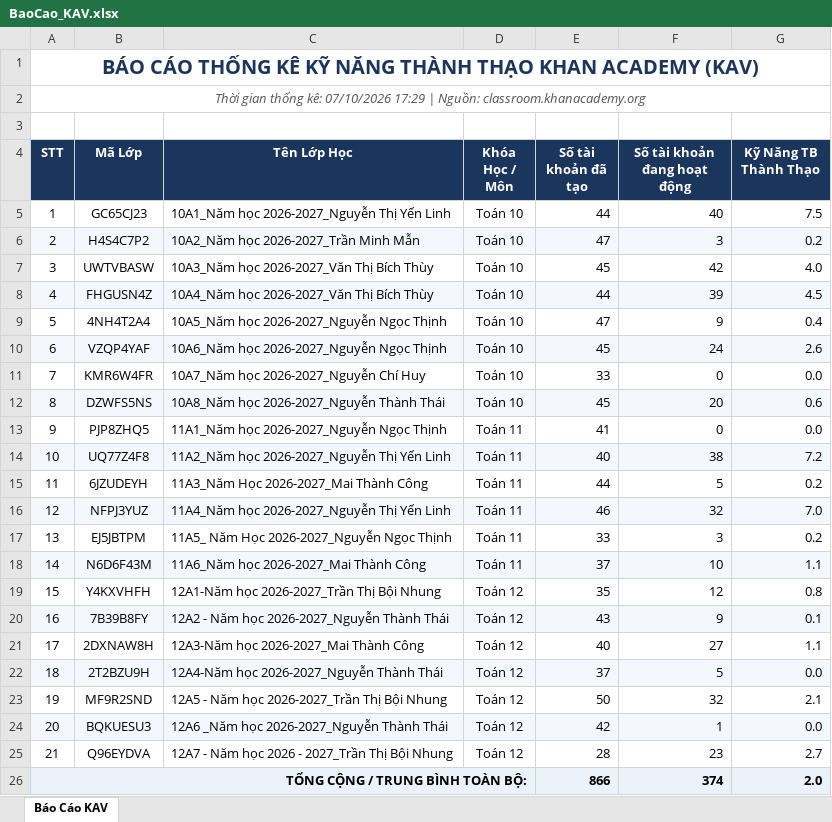
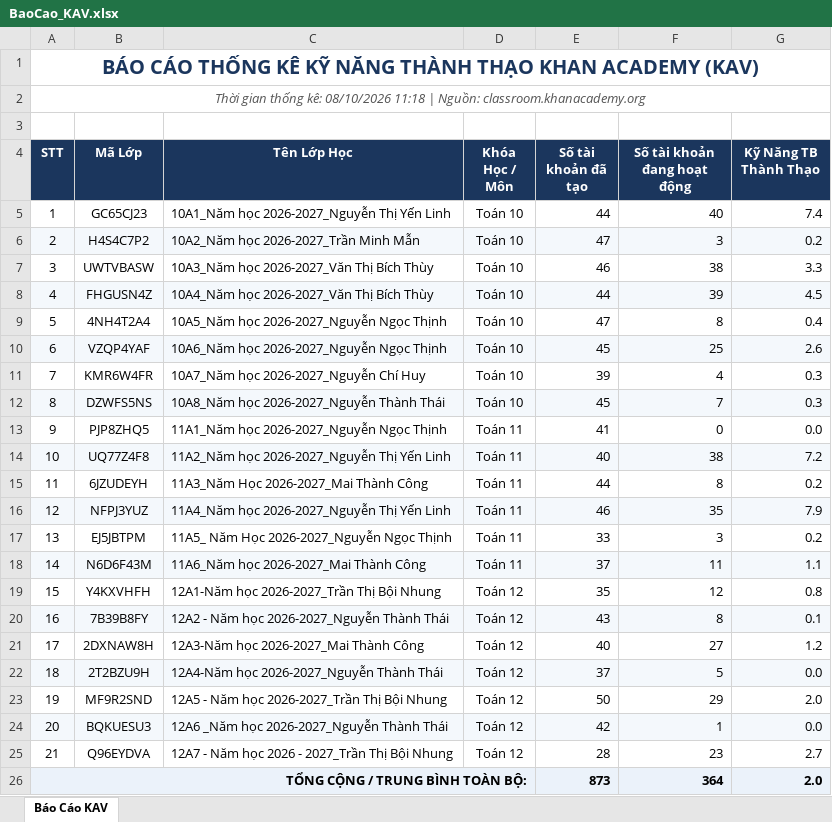
Before and after one commit to thanhthaiagu/kav-report, an Excel workbook: BaoCao_KAV.xlsx, sheet Báo Cáo KAV, drawn as a sheet; values as stored, in another font and other column widths than the file's, no borders; the diff names each change by its address in the sheet, - before the commit and + after, or states it on an @@ line.

Commit message:
Cập nhật báo cáo Excel trực tuyến

```diff
--- a/BaoCao_KAV.xlsx (sheet Báo Cáo KAV)
+++ b/BaoCao_KAV.xlsx (sheet Báo Cáo KAV)
-A2 (STT): …thống kê: 07/10/2026 17:29 | Nguồn:…
+A2 (STT): …thống kê: 08/10/2026 11:18 | Nguồn:…
-G5 (Kỹ Năng TB Thành Thạo): 7.5
+G5 (Kỹ Năng TB Thành Thạo): 7.4
-E7 (Số tài khoản đã tạo): 45
+E7 (Số tài khoản đã tạo): 46
-F7 (Số tài khoản đang hoạt động): 42
+F7 (Số tài khoản đang hoạt động): 38
-G7 (Kỹ Năng TB Thành Thạo): 4.0
+G7 (Kỹ Năng TB Thành Thạo): 3.3
-F9 (Số tài khoản đang hoạt động): 9
+F9 (Số tài khoản đang hoạt động): 8
-F10 (Số tài khoản đang hoạt động): 24
+F10 (Số tài khoản đang hoạt động): 25
-E11 (Số tài khoản đã tạo): 33
+E11 (Số tài khoản đã tạo): 39
-F11 (Số tài khoản đang hoạt động): 0
+F11 (Số tài khoản đang hoạt động): 4
-G11 (Kỹ Năng TB Thành Thạo): 0.0
+G11 (Kỹ Năng TB Thành Thạo): 0.3
-F12 (Số tài khoản đang hoạt động): 20
+F12 (Số tài khoản đang hoạt động): 7
-G12 (Kỹ Năng TB Thành Thạo): 0.6
+G12 (Kỹ Năng TB Thành Thạo): 0.3
-F15 (Số tài khoản đang hoạt động): 5
+F15 (Số tài khoản đang hoạt động): 8
-F16 (Số tài khoản đang hoạt động): 32
+F16 (Số tài khoản đang hoạt động): 35
-G16 (Kỹ Năng TB Thành Thạo): 7.0
+G16 (Kỹ Năng TB Thành Thạo): 7.9
-F18 (Số tài khoản đang hoạt động): 10
+F18 (Số tài khoản đang hoạt động): 11
-F20 (Số tài khoản đang hoạt động): 9
+F20 (Số tài khoản đang hoạt động): 8
-G21 (Kỹ Năng TB Thành Thạo): 1.1
+G21 (Kỹ Năng TB Thành Thạo): 1.2
-F23 (Số tài khoản đang hoạt động): 32
+F23 (Số tài khoản đang hoạt động): 29
-G23 (Kỹ Năng TB Thành Thạo): 2.1
+G23 (Kỹ Năng TB Thành Thạo): 2.0
-E26 (Số tài khoản đã tạo): 866
+E26 (Số tài khoản đã tạo): 873
-F26 (Số tài khoản đang hoạt động): 374
+F26 (Số tài khoản đang hoạt động): 364
```
